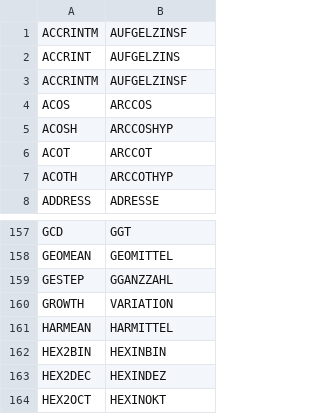
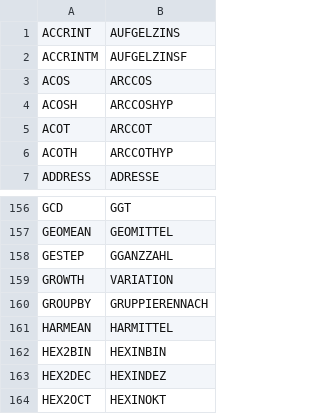
Before and after one commit to CompuMasterGmbH/CompuMaster.Excel, a TSV file: ExcelOps-OpenXml/GermanFormulaNames.tsv, drawn as a sheet; only a part is shown, gaps mark what is left out.

```diff
--- a/ExcelOps-OpenXml/GermanFormulaNames.tsv
+++ b/ExcelOps-OpenXml/GermanFormulaNames.tsv
@@ -1,2 +1 @@
-ACCRINTM	AUFGELZINSF
 ACCRINT	AUFGELZINS
@@ -160,2 +159,3 @@ GESTEP	GGANZZAHL
 GROWTH	VARIATION
+GROUPBY	GRUPPIERENNACH
 HARMEAN	HARMITTEL
```
Also changed, not shown: tools/excel-function-catalog.csv, 14 other files.
